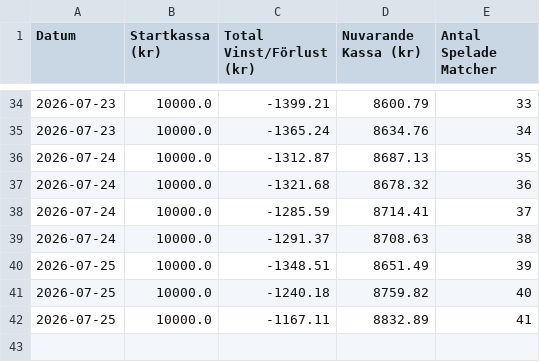
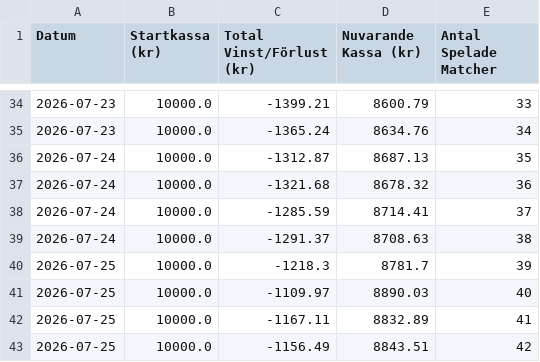
Before and after one commit to bjorndalman/website, a CSV file: data/portfolio_summary.csv, drawn as a sheet; only a part is shown, gaps mark what is left out.

Commit message:
🏆 Automatisk synk: Ny bot-data och video-ID från pipeline

```diff
--- a/data/portfolio_summary.csv
+++ b/data/portfolio_summary.csv
@@ -39,4 +39,5 @@ Datum,Startkassa (kr),Total Vinst/Förlust (kr),Nuvarande Kassa (kr),Antal Spela
 2026-07-24,10000.0,-1291.37,8708.63,38
-2026-07-25,10000.0,-1348.51,8651.49,39
-2026-07-25,10000.0,-1240.18,8759.82,40
+2026-07-25,10000.0,-1218.3,8781.7,39
+2026-07-25,10000.0,-1109.97,8890.03,40
 2026-07-25,10000.0,-1167.11,8832.89,41
+2026-07-25,10000.0,-1156.49,8843.51,42
```
Also changed, not shown: 1 other file.
